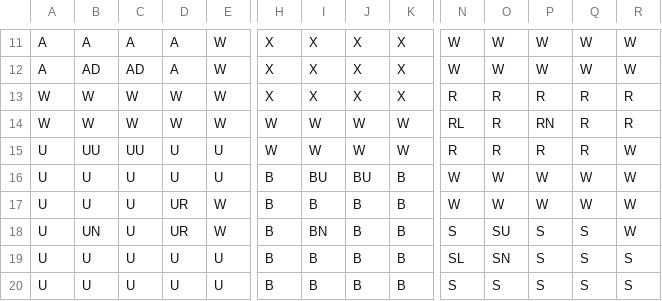
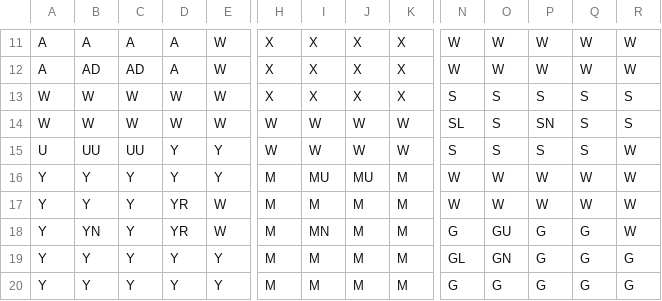
Before and after one commit to itsMartini/ClueGui, a CSV file: Layout.csv, drawn as a sheet; only a part is shown, gaps mark what is left out; removed rows and columns are numbered as before the commit, all else as after; rows hold the shown columns only; the diff covers the shown part only; the diff names each change by its address in the sheet, - before the commit and + after, or states it on an @@ line.

```diff
--- a/Layout.csv
+++ b/Layout.csv
-N13: R
+N13: S
-O13:O15: R
+O13:O15: S
-P13: R
+P13: S
-Q13:Q15: R
+Q13:Q15: S
-R13:R14: R
+R13:R14: S
-N14: RL
+N14: SL
-P14: RN
+P14: SN
-D15:D16: U
+D15:D16: Y
-E15:E16: U
+E15:E16: Y
-N15: R
+N15: S
-P15: R
+P15: S
-A16:A17: U
+A16:A17: Y
-B16:B17: U
+B16:B17: Y
-C16:C17: U
+C16:C17: Y
-H16:H17: B
+H16:H17: M
-I16: BU
+I16: MU
-J16: BU
+J16: MU
-K16:K17: B
+K16:K17: M
-D17: UR
+D17: YR
-I17: B
+I17: M
-J17: B
+J17: M
-row 18: U | UN | U | UR | W | B | BN | B | B | S | SU | S | S | W
-row 19: U | U | U | U | U | B | B | B | B | SL | SN | S | S | S
-row 20: U | U | U | U | U | B | B | B | B | S | S | S | S | S
+row 18: Y | YN | Y | YR | W | M | MN | M | M | G | GU | G | G | W
+row 19: Y | Y | Y | Y | Y | M | M | M | M | GL | GN | G | G | G
+row 20: Y | Y | Y | Y | Y | M | M | M | M | G | G | G | G | G
```
Also changed, not shown: 55 edited cells elsewhere in this file, clue_board.csv, 2 other files.
